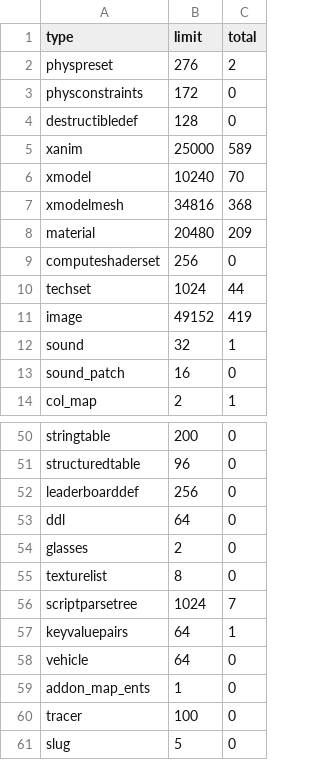
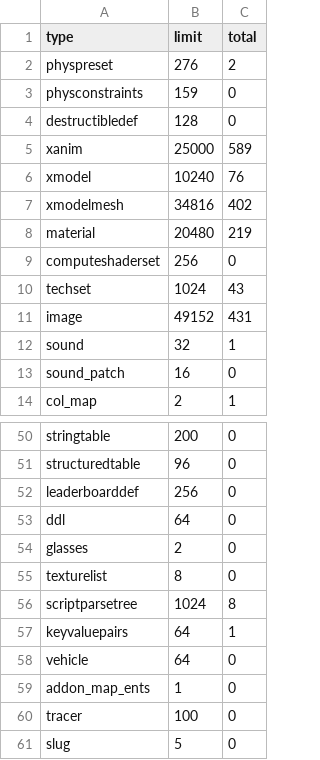
Before and after one commit to kelson8/bo3-Zombies-Test-Map, a CSV file: zone_source/all/assetinfo/zm_test_map_poolinfo.csv, drawn as a sheet; only a part is shown, gaps mark what is left out.

```diff
--- a/zone_source/all/assetinfo/zm_test_map_poolinfo.csv
+++ b/zone_source/all/assetinfo/zm_test_map_poolinfo.csv
@@ -2,11 +2,11 @@ type,limit,total
 physpreset,276,2
-physconstraints,172,0
+physconstraints,159,0
 destructibledef,128,0
 xanim,25000,589
-xmodel,10240,70
-xmodelmesh,34816,368
-material,20480,209
+xmodel,10240,76
+xmodelmesh,34816,402
+material,20480,219
 computeshaderset,256,0
-techset,1024,44
-image,49152,419
+techset,1024,43
+image,49152,431
 sound,32,1
@@ -55,3 +55,3 @@ glasses,2,0
 texturelist,8,0
-scriptparsetree,1024,7
+scriptparsetree,1024,8
 keyvaluepairs,64,1
```
Also changed, not shown: zone_source/all/assetinfo/zm_test_map_bulletreport.csv, zone_source/all/assetinfo/zm_test_map_xmodel.csv, 12 other files.
